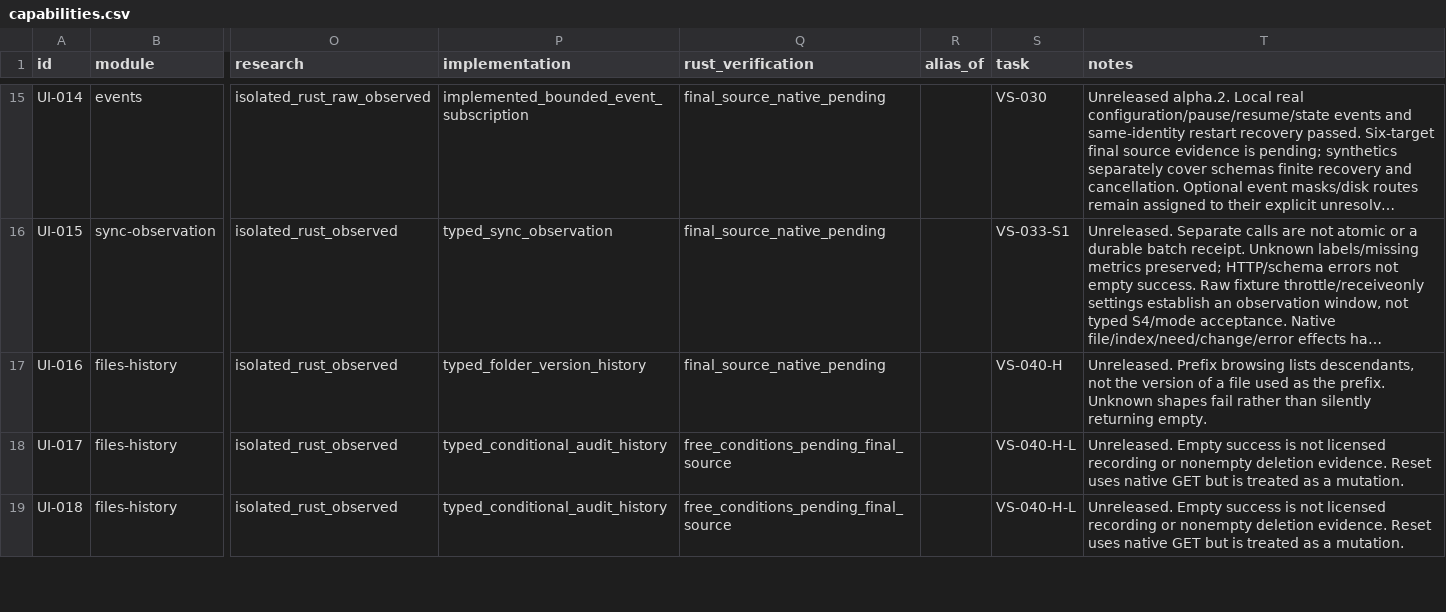
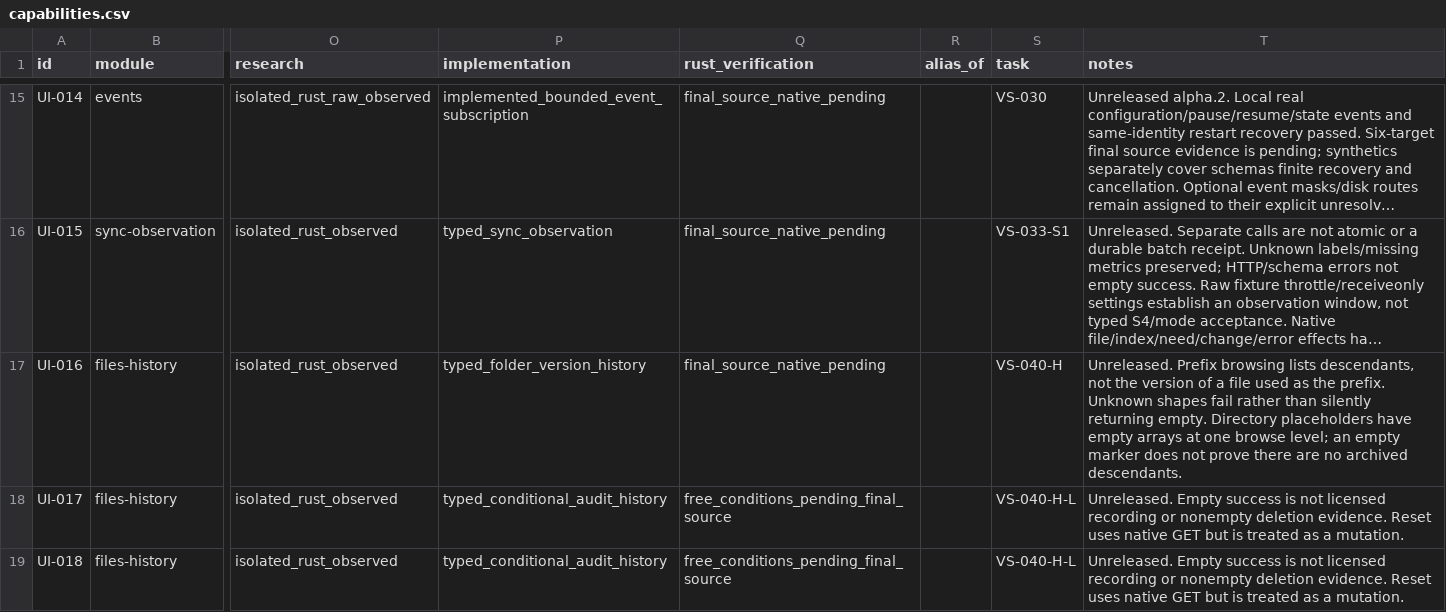
Before and after one commit to AresJef/verysync-sidecar, a CSV file: docs/capabilities.csv, drawn as a sheet; only a part is shown, gaps mark what is left out; long unchanged cells end in …; the diff covers the shown part only; the diff names each change by its address in the sheet, - before the commit and + after, or states it on an @@ line.

Commit message:
Restore directory versions with explicit scope and observe coherent recovery snapshots

```diff
--- a/docs/capabilities.csv
+++ b/docs/capabilities.csv
-T17 (notes): …returning empty.
+T17 (notes): …returning empty. Directory placeholders have empty arrays at one browse level; an empty marker does not prove there are no archived descendants.
```
Also changed, not shown: 10 edited cells elsewhere in this file, 8 other files.
